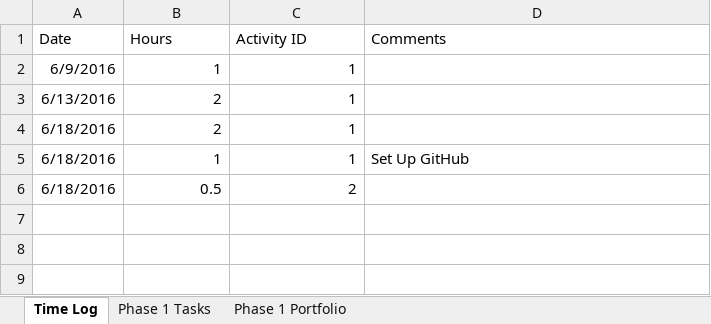
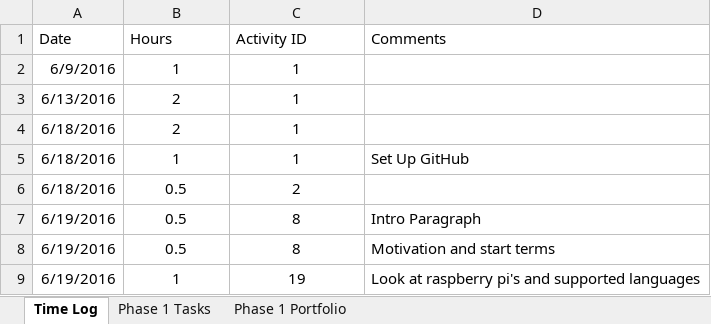
Before and after one commit to ttmarshall12/KSUMSE, an Excel workbook: Time Log.xlsx, sheet Time Log, drawn as a sheet; values as stored, in another font and other column widths than the file's, no borders; the diff names each change by its address in the sheet, - before the commit and + after, or states it on an @@ line.

Commit message:
Worked on Intro
Finished intro paragraph
Finished motivation

```diff
--- a/Time Log.xlsx (sheet Time Log)
+++ b/Time Log.xlsx (sheet Time Log)
-B2:C6 alignment: right
+B2:C6 alignment: center
+row 7: 6/19/2016 | 0.5 | 8 | Intro Paragraph
+row 8: 6/19/2016 | 0.5 | 8 | Motivation and start terms
+row 9: 6/19/2016 | 1 | 19 | Look at raspberry pi's and supported languages
```
Also changed, not shown: sheet Phase 1 Tasks, sheet Phase 1 Portfolio, 1 other file.
